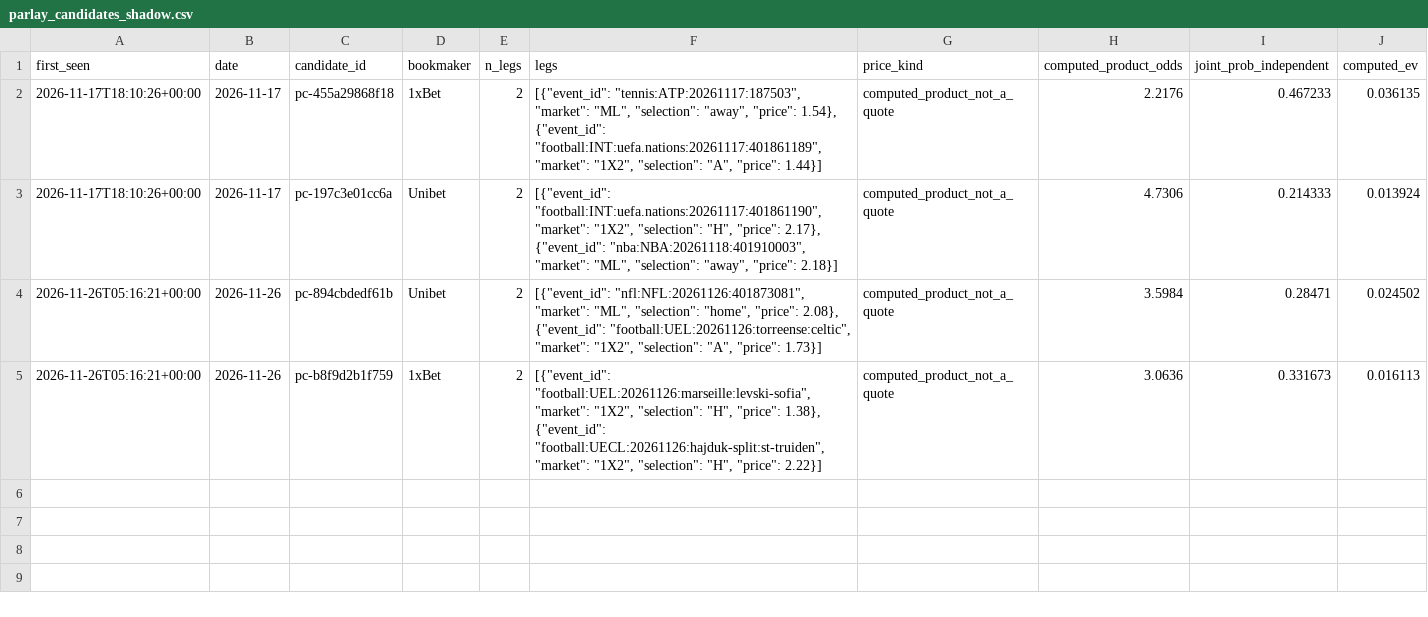
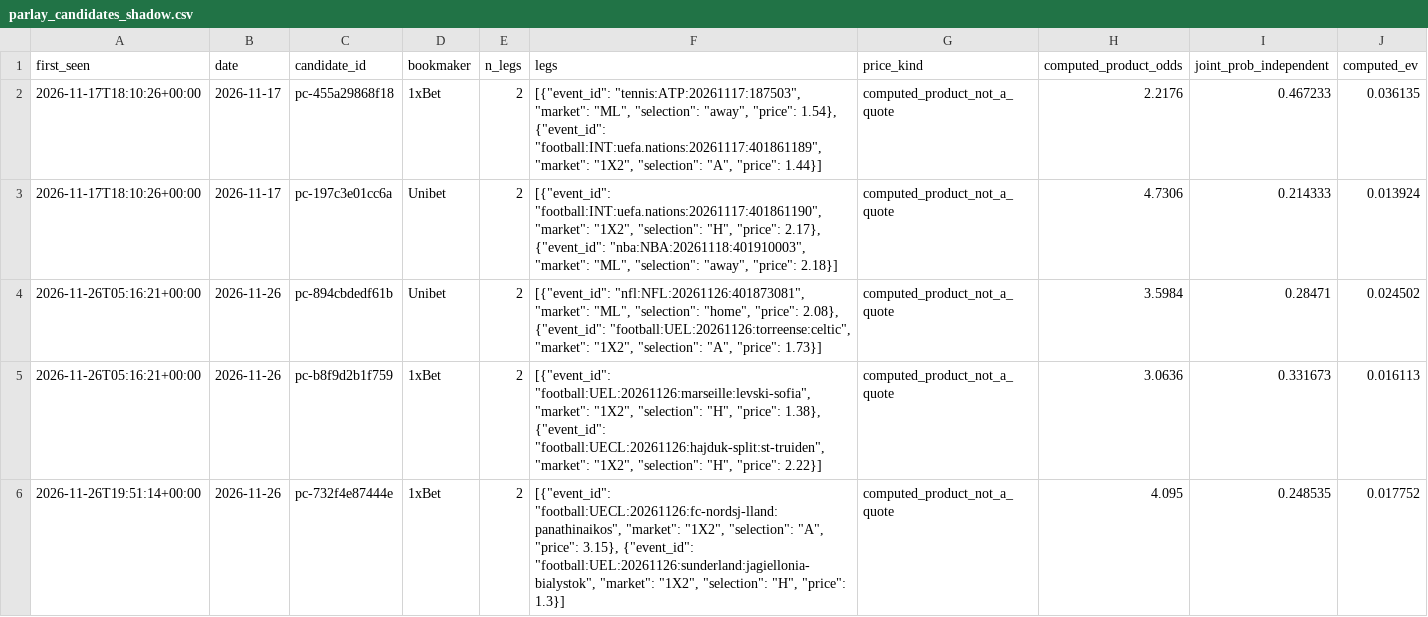
Before and after one commit to juanxmarcos/Sports-Betting-, a CSV file: ledger/parlay_candidates_shadow.csv, drawn as a sheet.

```diff
--- a/ledger/parlay_candidates_shadow.csv
+++ b/ledger/parlay_candidates_shadow.csv
@@ -5 +5,2 @@ first_seen,date,candidate_id,bookmaker,n_legs,legs,price_kind,computed_product_o
 2026-11-26T05:16:21+00:00,2026-11-26,pc-b8f9d2b1f759,1xBet,2,"[{""event_id"": ""football:UEL:20261126:marseille:levski-sofia"", ""market"": ""1X2"", ""selection"": ""H"", ""price"": 1.38}, {""event_id"": ""football:UECL:20261126:hajduk-split:st-truiden"", ""market"": ""1X2"", ""selection"": ""H"", ""price"": 2.22}]",computed_product_not_a_quote,3.0636,0.331673,0.016113
+2026-11-26T19:51:14+00:00,2026-11-26,pc-732f4e87444e,1xBet,2,"[{""event_id"": ""football:UECL:20261126:fc-nordsj-lland:panathinaikos"", ""market"": ""1X2"", ""selection"": ""A"", ""price"": 3.15}, {""event_id"": ""football:UEL:20261126:sunderland:jagiellonia-bialystok"", ""market"": ""1X2"", ""selection"": ""H"", ""price"": 1.3}]",computed_product_not_a_quote,4.095,0.248535,0.017752
```
Also changed, not shown: ledger/estimated_parlays.csv, ledger/parlay_shadow.csv, 20 other files.
